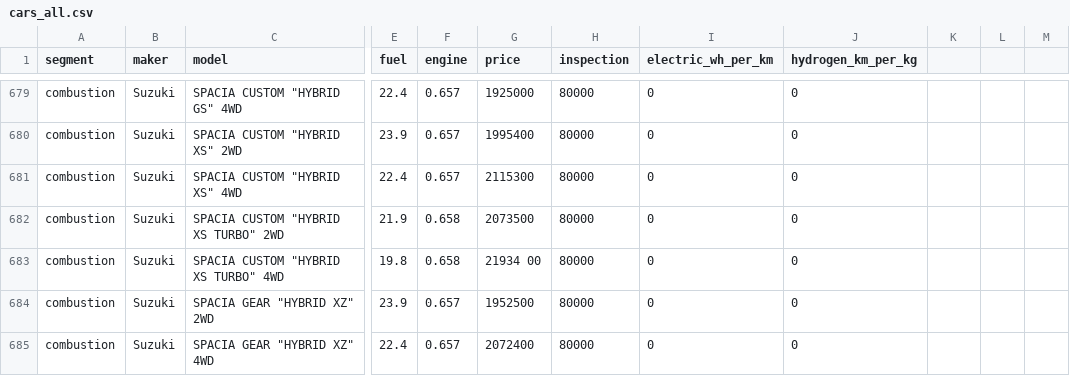
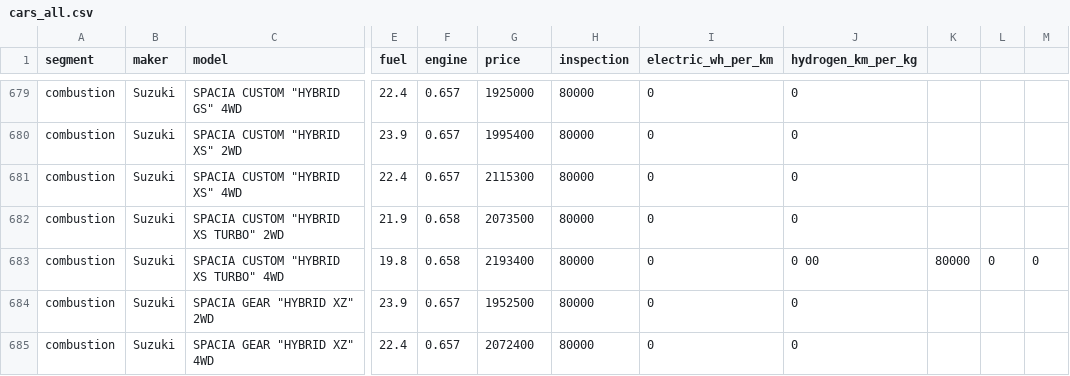
Before and after one commit to Yuto-design/car-cost-simulator, a CSV file: cars_all.csv, drawn as a sheet; only a part is shown, gaps mark what is left out; the diff names each change by its address in the sheet, - before the commit and + after, or states it on an @@ line.

```diff
--- a/cars_all.csv
+++ b/cars_all.csv
-G683 (price): 21934 00
+G683 (price): 2193400
-J683 (hydrogen_km_per_kg): 0
+J683 (hydrogen_km_per_kg): 0 00
-K683: (empty)
+K683: 80000
-L683: (empty)
+L683: 0
-M683: (empty)
+M683: 0
```
Also changed, not shown: 1 other file.
